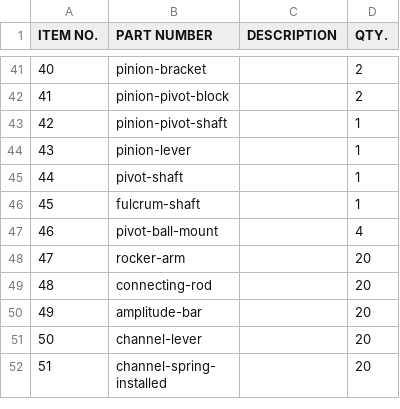
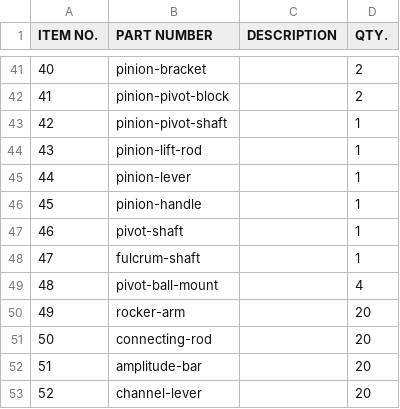
Before and after one commit to pedropaulovc/harmonic-analyzer, a CSV file: cad/out/harmonic-analyzer-bom.csv, drawn as a sheet; only a part is shown, gaps mark what is left out; the shorter side is filled out with more unchanged rows; addresses are those after the commit; the diff names each change by its address in the sheet, - before the commit and + after, or states it on an @@ line.

```diff
--- a/cad/out/harmonic-analyzer-bom.csv
+++ b/cad/out/harmonic-analyzer-bom.csv
+row 44: 43 | pinion-lift-rod |  | 1
@@ column A (ITEM NO.) renumbered from row 45 down @@
+row 46: 45 | pinion-handle |  | 1
```
Also changed, not shown: 42 other files.
